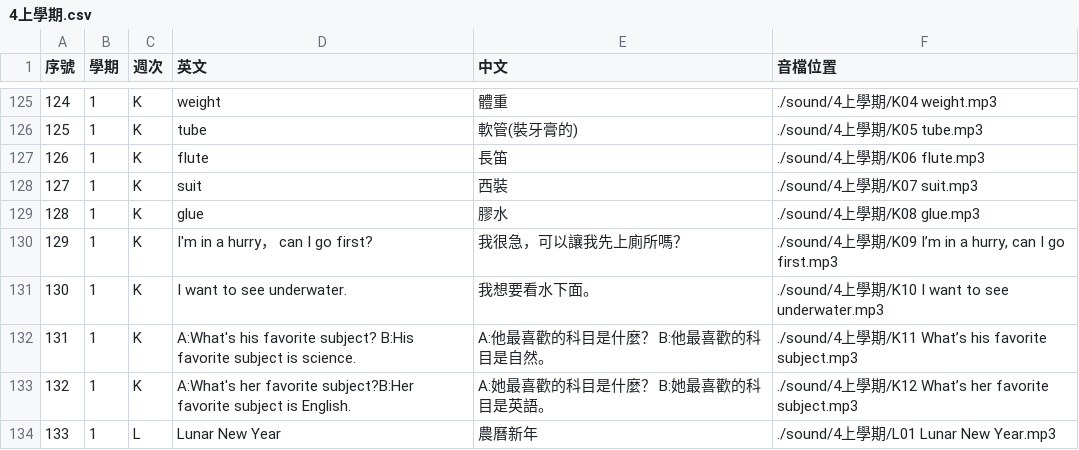
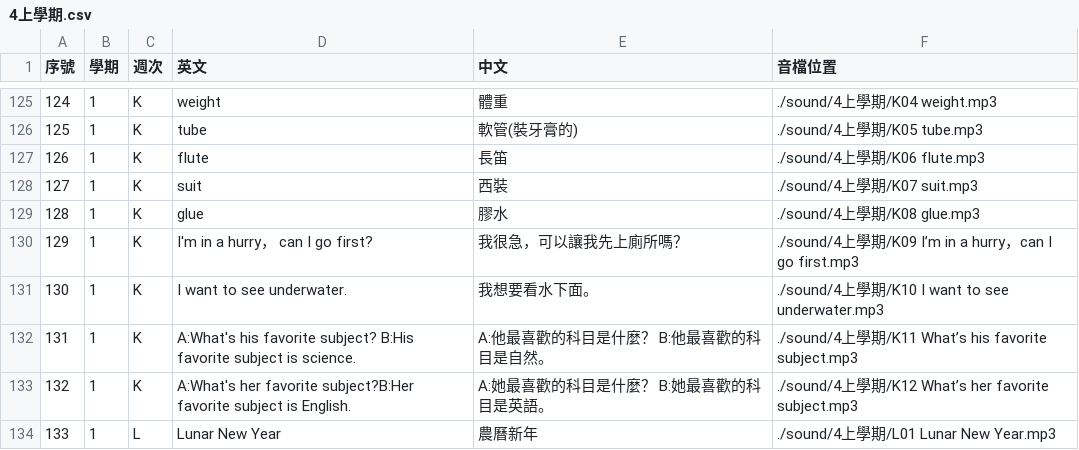
Before and after one commit to csf928/say_eng, a CSV file: 4上學期.csv, drawn as a sheet; only a part is shown, gaps mark what is left out.

```diff
--- a/4上學期.csv
+++ b/4上學期.csv
@@ -129,3 +129,3 @@
 128,1,K,glue,膠水,./sound/4上學期/K08 glue.mp3
-129,1,K,I'm in a hurry， can I go first?,我很急，可以讓我先上廁所嗎？,"./sound/4上學期/K09 I’m in a hurry, can I go first.mp3"
+129,1,K,I'm in a hurry， can I go first?,我很急，可以讓我先上廁所嗎？,"./sound/4上學期/K09 I’m in a hurry，can I go first.mp3"
 130,1,K,I want to see underwater.,我想要看水下面。,./sound/4上學期/K10 I want to see underwater.mp3
```
Also changed, not shown: 1 other file.
